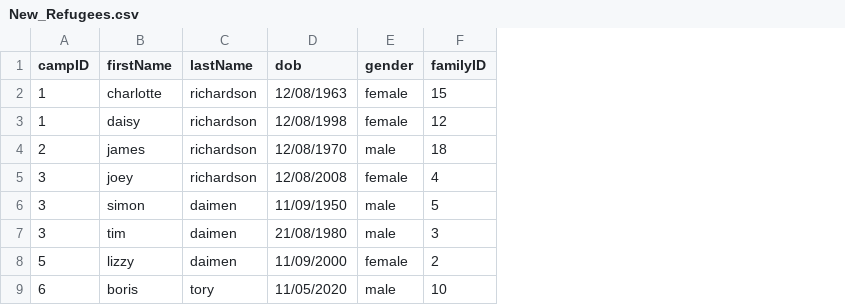
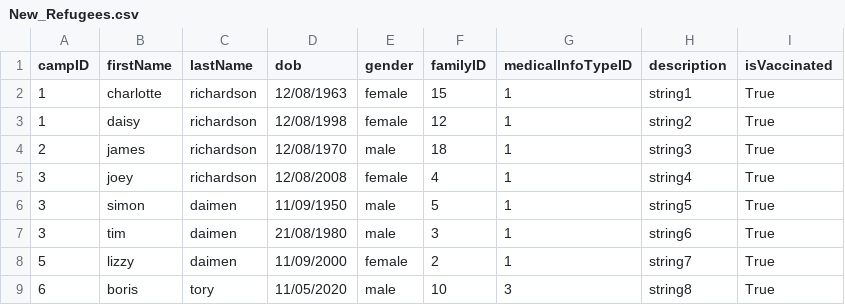
Before and after one commit to bennylao/ucl-humanitarian-management-system-CLI, a CSV file: humanitarian_management_system/New_Refugees.csv, drawn as a sheet; the diff names each change by its address in the sheet, - before the commit and + after, or states it on an @@ line.

Commit message:
fixed import refugee

```diff
--- a/humanitarian_management_system/New_Refugees.csv
+++ b/humanitarian_management_system/New_Refugees.csv
+column G (medicalInfoTypeID), rows 2-9: 1 | 1 | 1 | 1 | 1 | 1 | 1 | 3
+column H (description), rows 2-9: string1 | string2 | string3 | string4 | string5 | string6 | string7 | string8
+column I (isVaccinated), rows 2-9: all True
```
Also changed, not shown: 1 other file.
